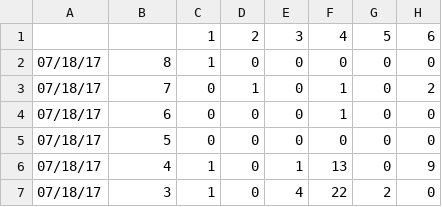
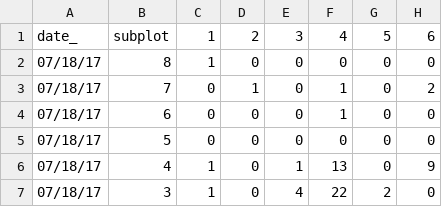
Before and after one commit to putmanlab/processing-tomato-graft-disease, a CSV file: 2_data/graft-rolfsii_LB grafted trial 2017.csv, drawn as a sheet; only a part is shown; the diff names each change by its address in the sheet, - before the commit and + after, or states it on an @@ line.

```diff
--- a/2_data/graft-rolfsii_LB grafted trial 2017.csv
+++ b/2_data/graft-rolfsii_LB grafted trial 2017.csv
-A1: (empty)
+A1: date_
-B1: (empty)
+B1: subplot
```
Also changed, not shown: 2_data/graft-rolfsii_LB Southern Blight Harvest Data 2017.csv, 3 other files.
